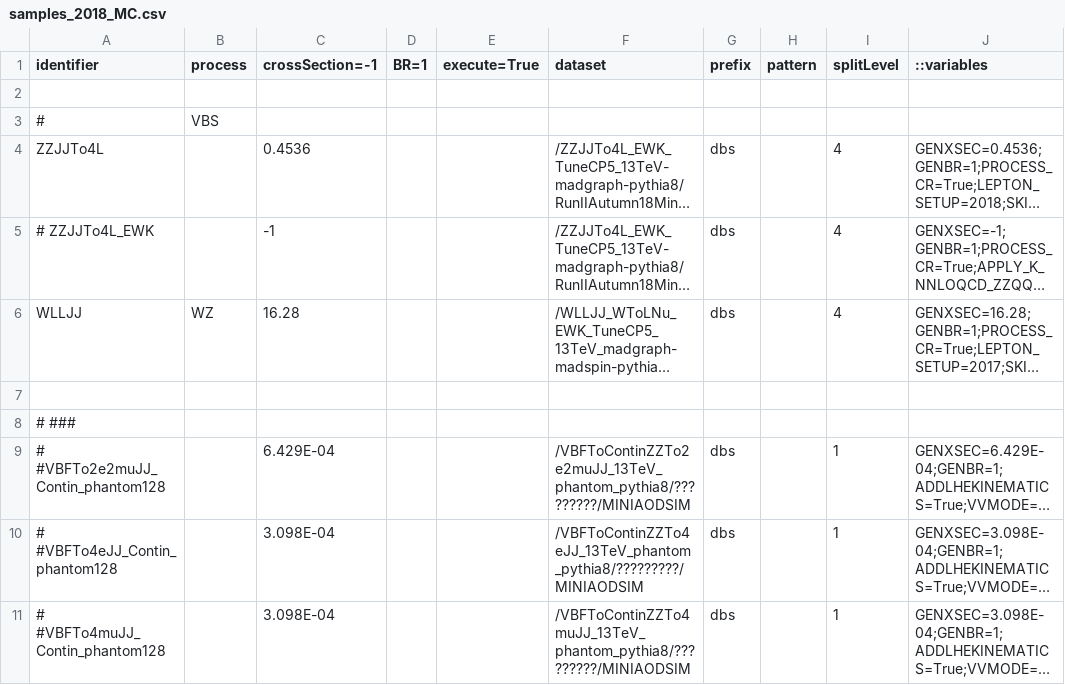
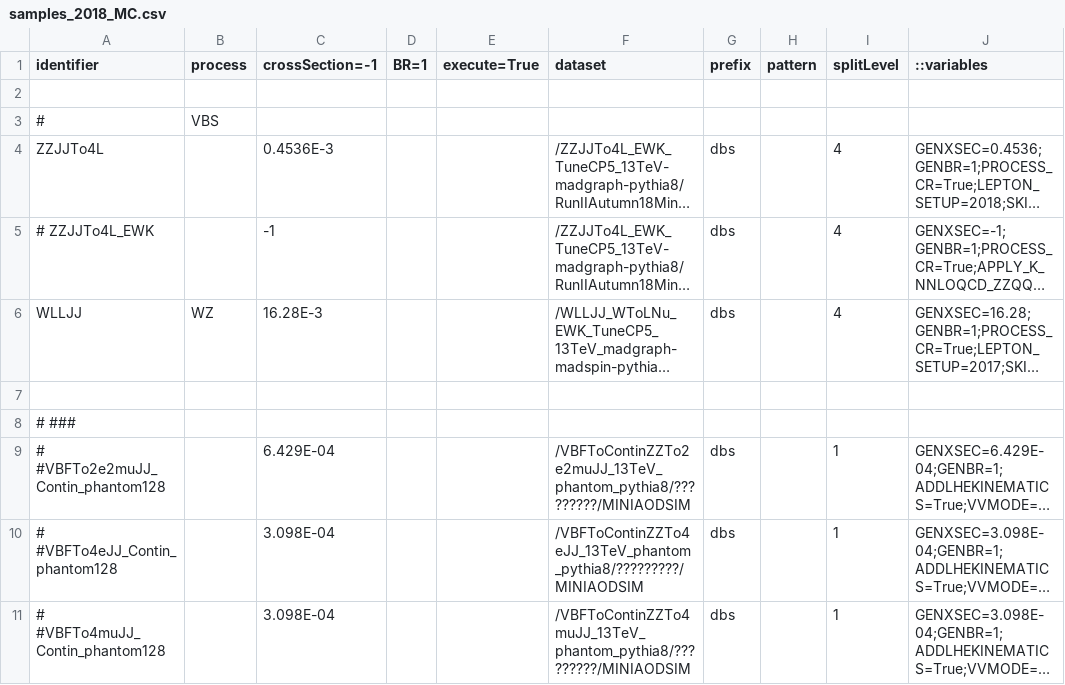
Before and after one commit to bellan/VVXAnalysis, a CSV file: Producers/python/samples_2018_MC.csv, drawn as a sheet; only a part is shown; long unchanged cells end in …; the diff names each change by its address in the sheet, - before the commit and + after, or states it on an @@ line.

```diff
--- a/Producers/python/samples_2018_MC.csv
+++ b/Producers/python/samples_2018_MC.csv
-C4 (crossSection=-1): 0.4536
+C4 (crossSection=-1): 0.4536E-3
-C6 (crossSection=-1): 16.28
+C6 (crossSection=-1): 16.28E-3
```
Also changed, not shown: Producers/python/samples_2017_MC.csv.
